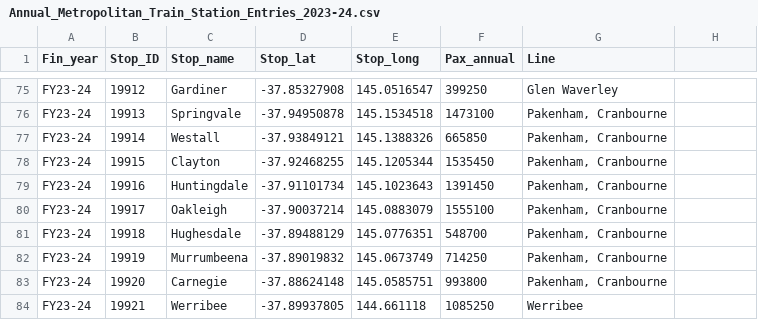
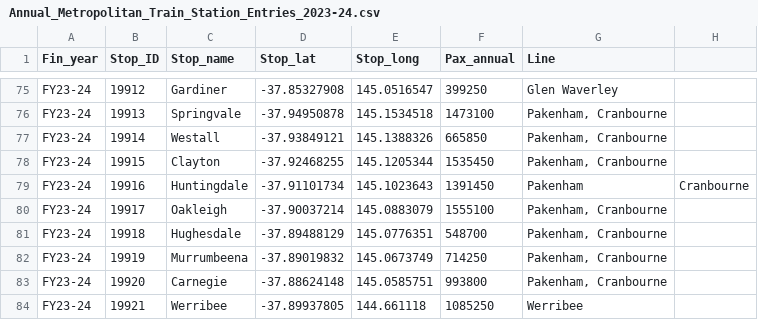
Before and after one commit to JhonnyMonash/Week10Homework, a CSV file: data/Annual_Metropolitan_Train_Station_Entries_2023-24.csv, drawn as a sheet; only a part is shown, gaps mark what is left out.

Commit message:
test

```diff
--- a/data/Annual_Metropolitan_Train_Station_Entries_2023-24.csv
+++ b/data/Annual_Metropolitan_Train_Station_Entries_2023-24.csv
@@ -78,3 +78,3 @@ FY23-24,19914,Westall,-37.93849121,145.1388326,665850,"Pakenham, Cranbourne"
 FY23-24,19915,Clayton,-37.92468255,145.1205344,1535450,"Pakenham, Cranbourne"
-FY23-24,19916,Huntingdale,-37.91101734,145.1023643,1391450,"Pakenham, Cranbourne"
+FY23-24,19916,Huntingdale,-37.91101734,145.1023643,1391450,Pakenham, Cranbourne
 FY23-24,19917,Oakleigh,-37.90037214,145.0883079,1555100,"Pakenham, Cranbourne"
```
